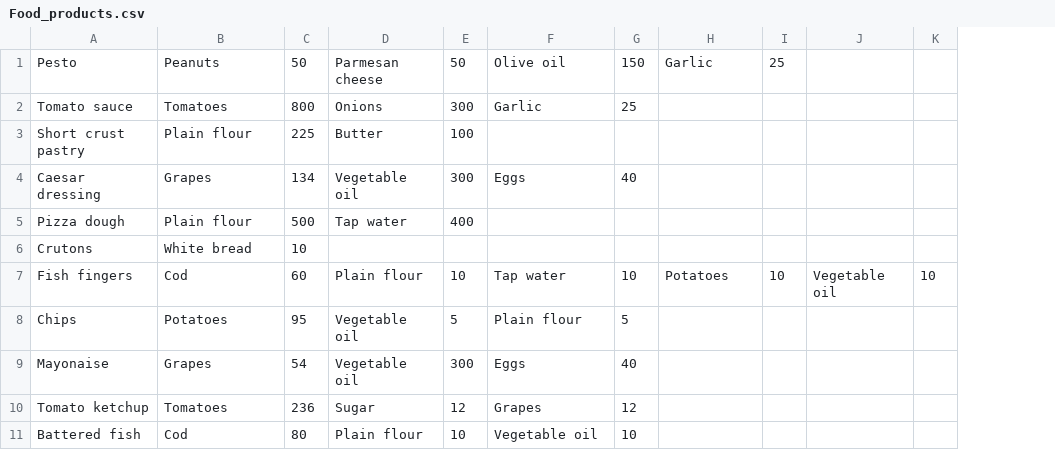
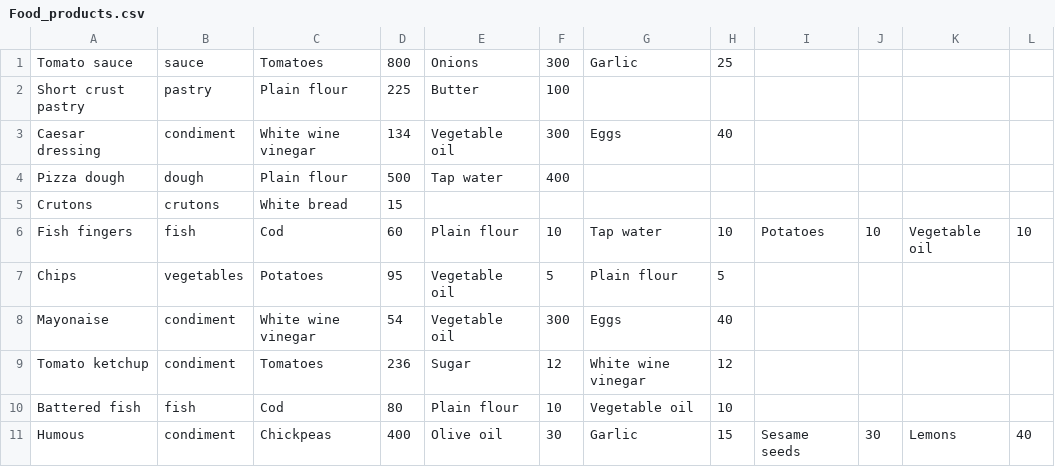
Before and after one commit to freddieline/image-library, a CSV file: storage/Food_products.csv, drawn as a sheet; removed rows and columns are numbered as before the commit, all else as after; the diff names each change by its address in the sheet, - before the commit and + after, or states it on an @@ line.

```diff
--- a/storage/Food_products.csv
+++ b/storage/Food_products.csv
+column B, rows 1-10: sauce | pastry | condiment | dough | crutons | fish | vegetables | condiment | condiment | fish
-row 1: Pesto | Peanuts | 50 | Parmesan cheese | 50 | Olive oil | 150 | Garlic | 25
-C3: Grapes
+C3: White wine vinegar
-D5: 10
+D5: 15
-C8: Grapes
+C8: White wine vinegar
-G9: Grapes
+G9: White wine vinegar
+row 11: Humous | condiment | Chickpeas | 400 | Olive oil | 30 | Garlic | 15 | Sesame seeds | 30 | Lemons | 40
```
Also changed, not shown: storage/Food_sizes.csv, 12 other files.
